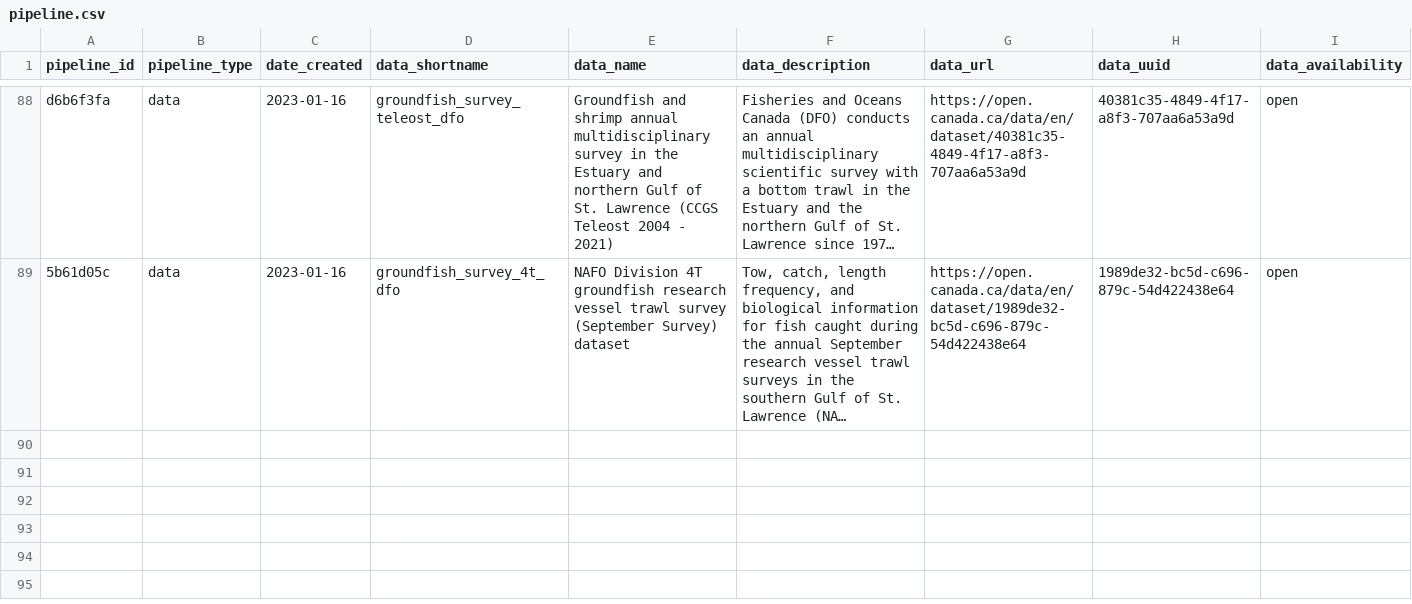
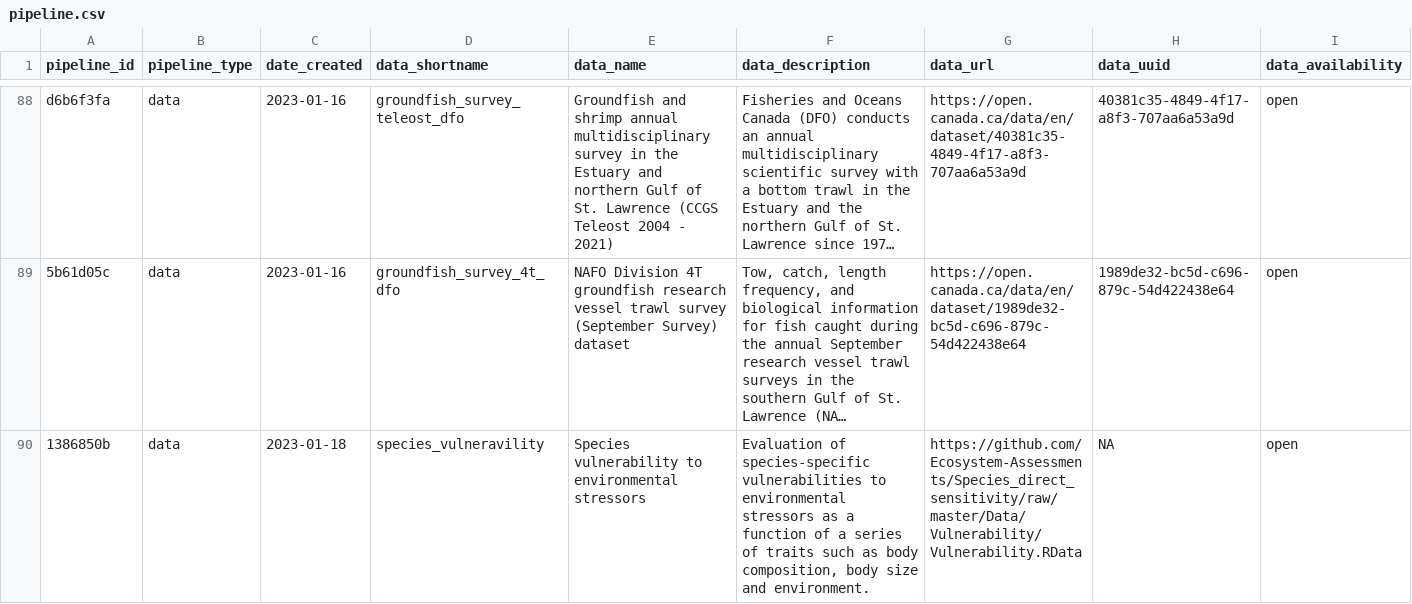
Before and after one commit to Ecosystem-Assessments/pipedat, a CSV file: inst/extdata/pipeline.csv, drawn as a sheet; only a part is shown, gaps mark what is left out; long unchanged cells end in …; the diff names each change by its address in the sheet, - before the commit and + after, or states it on an @@ line.

Commit message:
species vulnerability

```diff
--- a/inst/extdata/pipeline.csv
+++ b/inst/extdata/pipeline.csv
+row 90: 1386850b | data | 2023-01-18 | species_vulneravility | Species vulnerability to environmental stressors | Evaluation of species-specific vulnerabilities to environmental stressors as a function of a series of traits such as body composition, body size and environment. | https://github.com/Ecosystem-Assessments/Species_direct_sensitivity/raw/master/Data/Vulnerability/Vulnerability.RData | NA | open
```
Also changed, not shown: inst/extdata/files_clean.csv, inst/extdata/files_raw.csv, 6 other files.
